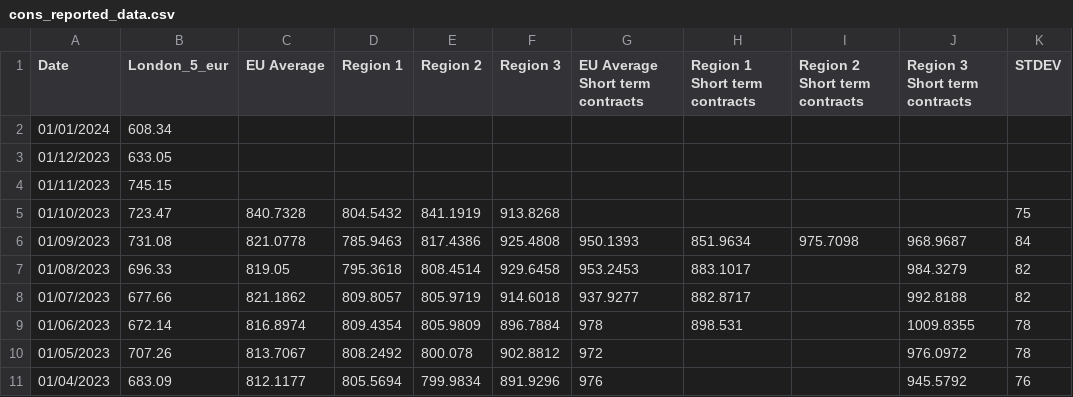
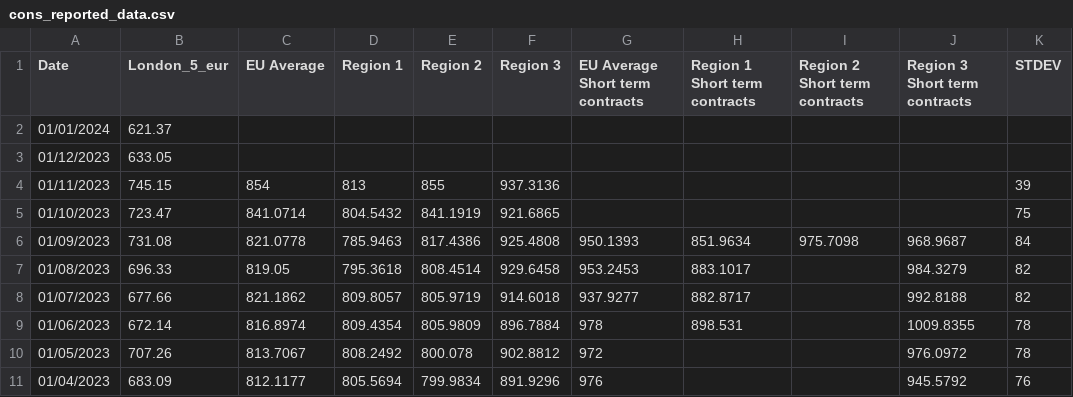
Before and after one commit to hoolio61/data, a CSV file: cons_reported_data.csv, drawn as a sheet; only a part is shown.

Commit message:
Add files via upload

```diff
--- a/cons_reported_data.csv
+++ b/cons_reported_data.csv
@@ -1,6 +1,6 @@
 Date,London_5_eur,EU Average,Region 1,Region 2,Region 3,EU Average Short term contracts,Region 1 Short term contracts,Region 2 Short term contracts,Region 3 Short term contracts,STDEV
-01/01/2024,608.34,,,,,,,,,
+01/01/2024,621.37,,,,,,,,,
 01/12/2023,633.05,,,,,,,,,
-01/11/2023,745.15,,,,,,,,,
-01/10/2023,723.47,840.7328,804.5432,841.1919,913.8268,,,,,75
+01/11/2023,745.15,854,813,855,937.3136,,,,,39
+01/10/2023,723.47,841.0714,804.5432,841.1919,921.6865,,,,,75
 01/09/2023,731.08,821.0778,785.9463,817.4386,925.4808,950.1393,851.9634,975.7098,968.9687,84
```
